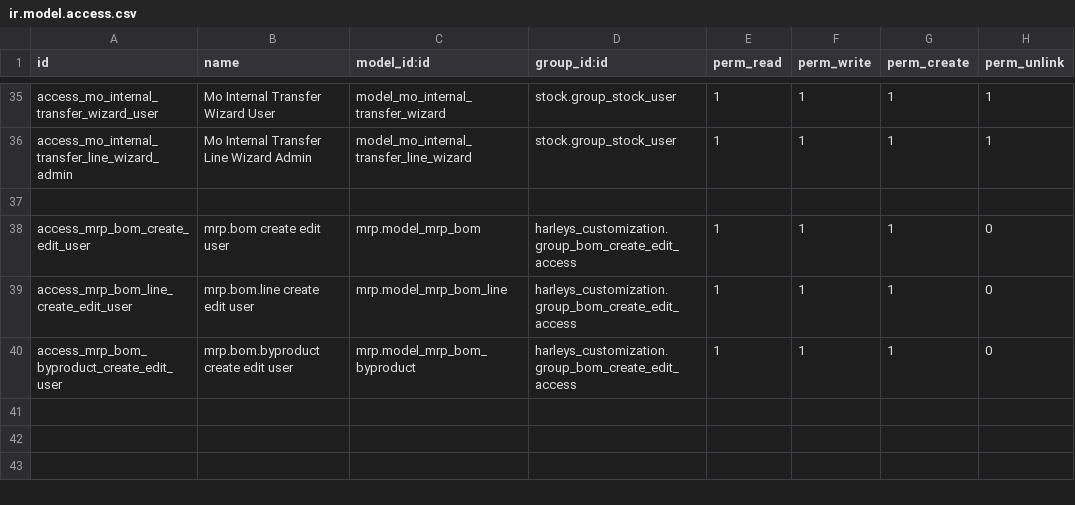
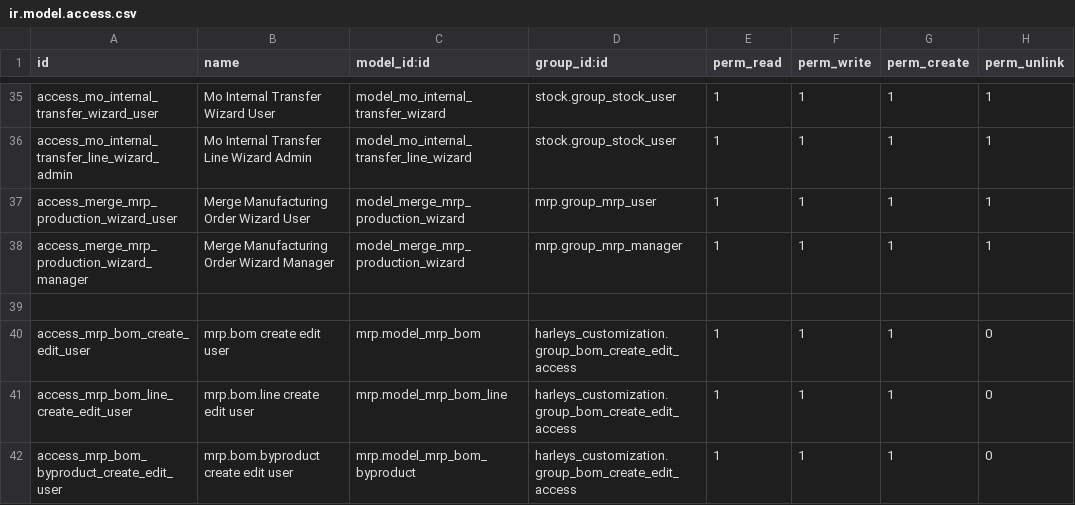
Before and after one commit to Bhargav-IT-Harleys/Odoo_Harleys_Customisations, a CSV file: harleys_customization/security/ir.model.access.csv, drawn as a sheet; only a part is shown, gaps mark what is left out.

Commit message:
[Hari] | Add. Auto Merge MO under the manufacturing order.

```diff
--- a/harleys_customization/security/ir.model.access.csv
+++ b/harleys_customization/security/ir.model.access.csv
@@ -36,2 +36,4 @@ access_mo_internal_transfer_wizard_user,Mo Internal Transfer Wizard User,model_m
 access_mo_internal_transfer_line_wizard_admin,Mo Internal Transfer Line Wizard Admin,model_mo_internal_transfer_line_wizard,stock.group_stock_user,1,1,1,1
+access_merge_mrp_production_wizard_user,Merge Manufacturing Order Wizard User,model_merge_mrp_production_wizard,mrp.group_mrp_user,1,1,1,1
+access_merge_mrp_production_wizard_manager,Merge Manufacturing Order Wizard Manager,model_merge_mrp_production_wizard,mrp.group_mrp_manager,1,1,1,1
 
```
Also changed, not shown: 7 other files.
